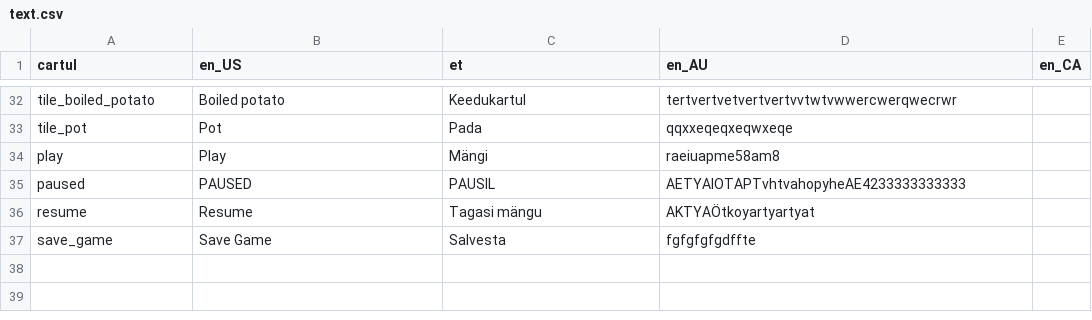
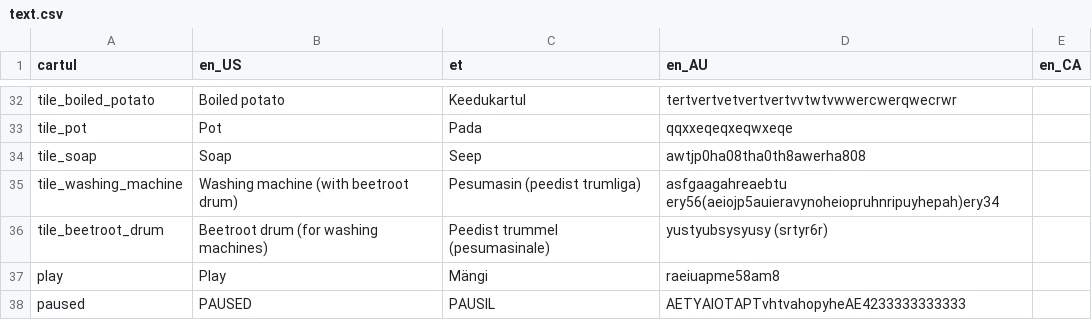
Before and after one commit to kaarel-toomet/cartul, a CSV file: assets/text.csv, drawn as a sheet; only a part is shown, gaps mark what is left out; the shorter side is filled out with more unchanged rows.

Commit message:
Quick silver now gives soap instead of boiled potatoes (for gold). Added washing machines with/and beetroot drums. Stoves, pots and soap can be moved through by errors/quick silver

```diff
--- a/assets/text.csv
+++ b/assets/text.csv
@@ -33,2 +33,5 @@ tile_boiled_potato,Boiled potato,Keedukartul,tertvertvetvertvertvvtwtvwwercwerqw
 tile_pot,Pot,Pada,qqxxeqeqxeqwxeqe,
+tile_soap,Soap,Seep,awtjp0ha08tha0th8awerha808,
+tile_washing_machine,Washing machine (with beetroot drum),Pesumasin (peedist trumliga),asfgaagahreaebtu ery56(aeiojp5auieravynoheiopruhnripuyhepah)ery34,
+tile_beetroot_drum,Beetroot drum (for washing machines),Peedist trummel (pesumasinale),yustyubsysyusy (srtyr6r),
 play,Play,Mängi,raeiuapme58am8,
```
Also changed, not shown: 11 other files.
